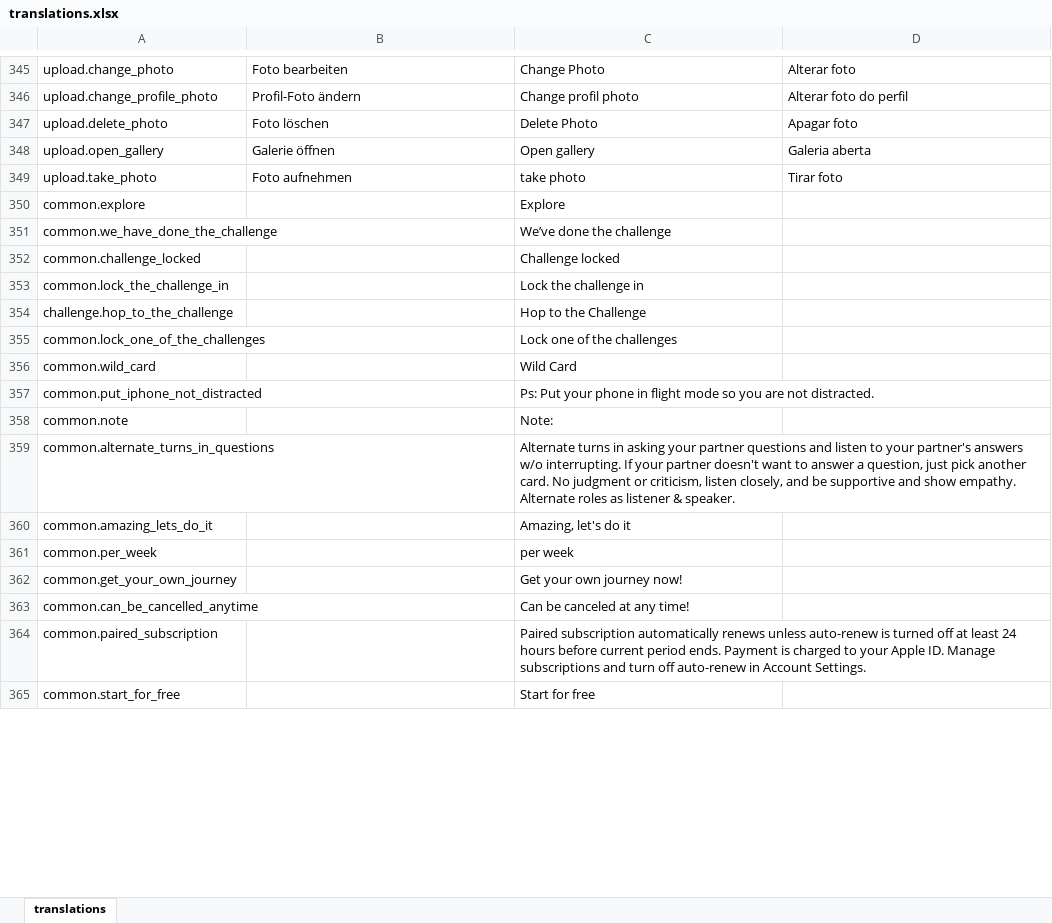
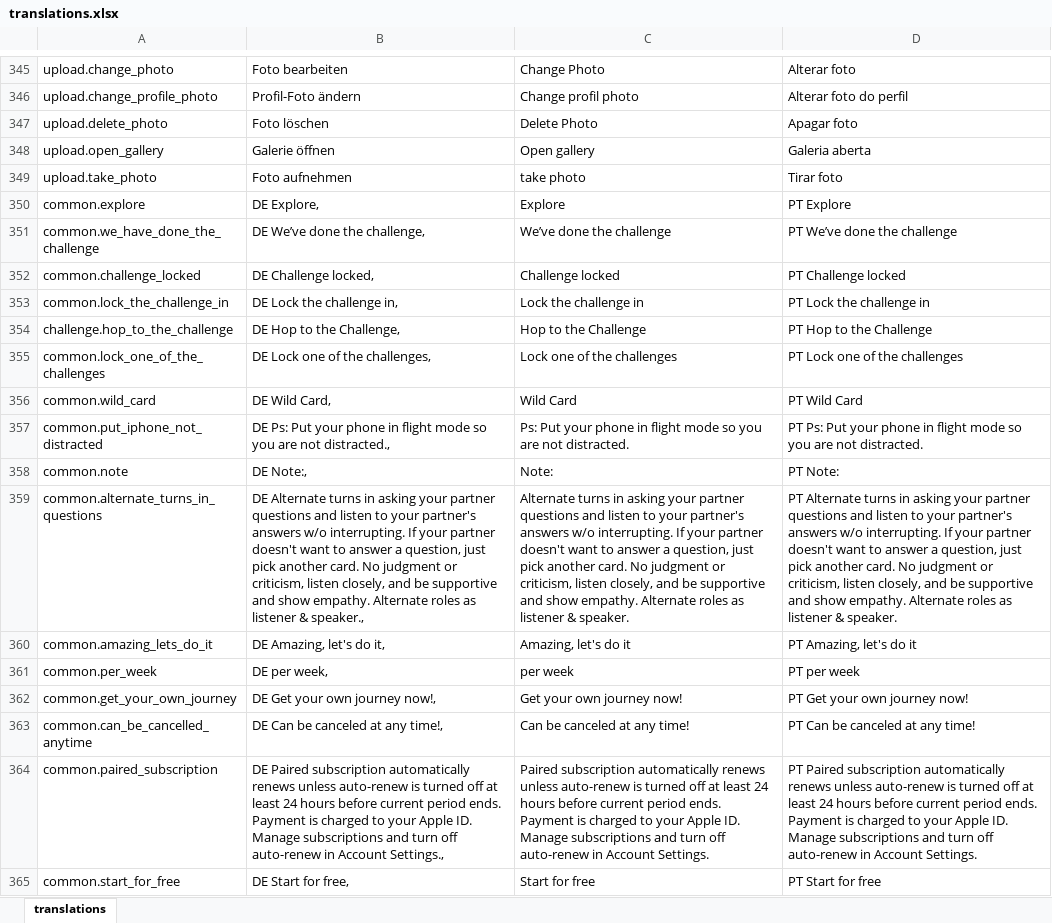
Before and after one commit to LoveWorkz/App, an Excel workbook: src/shared/consts/translations.xlsx, sheet translations, drawn as a sheet; only a part is shown, gaps mark what is left out; values as stored, in another font and other column widths than the file's, no borders; the diff covers the shown part only; the diff names each change by its address in the sheet, - before the commit and + after, or states it on an @@ line.

```diff
--- a/src/shared/consts/translations.xlsx (sheet translations)
+++ b/src/shared/consts/translations.xlsx (sheet translations)
-B350: (empty)
+B350: DE Explore,
-D350: (empty)
+D350: PT Explore
-B351: (empty)
+B351: DE We’ve done the challenge,
-D351: (empty)
+D351: PT We’ve done the challenge
-B352: (empty)
+B352: DE Challenge locked,
-D352: (empty)
+D352: PT Challenge locked
-B353: (empty)
+B353: DE Lock the challenge in,
-D353: (empty)
+D353: PT Lock the challenge in
-B354: (empty)
+B354: DE Hop to the Challenge,
-D354: (empty)
+D354: PT Hop to the Challenge
-B355: (empty)
+B355: DE Lock one of the challenges,
-D355: (empty)
+D355: PT Lock one of the challenges
-B356: (empty)
+B356: DE Wild Card,
-D356: (empty)
+D356: PT Wild Card
-B357: (empty)
+B357: DE Ps: Put your phone in flight mode so you are not distracted.,
-D357: (empty)
+D357: PT Ps: Put your phone in flight mode so you are not distracted.
-B358: (empty)
+B358: DE Note:,
-D358: (empty)
+D358: PT Note:
-B359: (empty)
+B359: DE Alternate turns in asking your partner questions and listen to your partner's answers w/o interrupting. If your partner doesn't want to answer a question, just pick another card. No judgment or criticism, listen closely, and be supportive and show empathy. Alternate roles as listener & speaker.,
-D359: (empty)
+D359: PT Alternate turns in asking your partner questions and listen to your partner's answers w/o interrupting. If your partner doesn't want to answer a question, just pick another card. No judgment or criticism, listen closely, and be supportive and show empathy. Alternate roles as listener & speaker.
-B360: (empty)
+B360: DE Amazing, let's do it,
-D360: (empty)
+D360: PT Amazing, let's do it
-B361: (empty)
+B361: DE per week,
-D361: (empty)
+D361: PT per week
-B362: (empty)
+B362: DE Get your own journey now!,
-D362: (empty)
+D362: PT Get your own journey now!
-B363: (empty)
+B363: DE Can be canceled at any time!,
-D363: (empty)
+D363: PT Can be canceled at any time!
-B364: (empty)
+B364: DE Paired subscription automatically renews unless auto-renew is turned off at least 24 hours before current period ends. Payment is charged to your Apple ID. Manage subscriptions and turn off auto-renew in Account Settings.,
-D364: (empty)
+D364: PT Paired subscription automatically renews unless auto-renew is turned off at least 24 hours before current period ends. Payment is charged to your Apple ID. Manage subscriptions and turn off auto-renew in Account Settings.
-B365: (empty)
+B365: DE Start for free,
-D365: (empty)
+D365: PT Start for free
```
Also changed, not shown: 313 edited cells elsewhere in this sheet, 43 other files.
